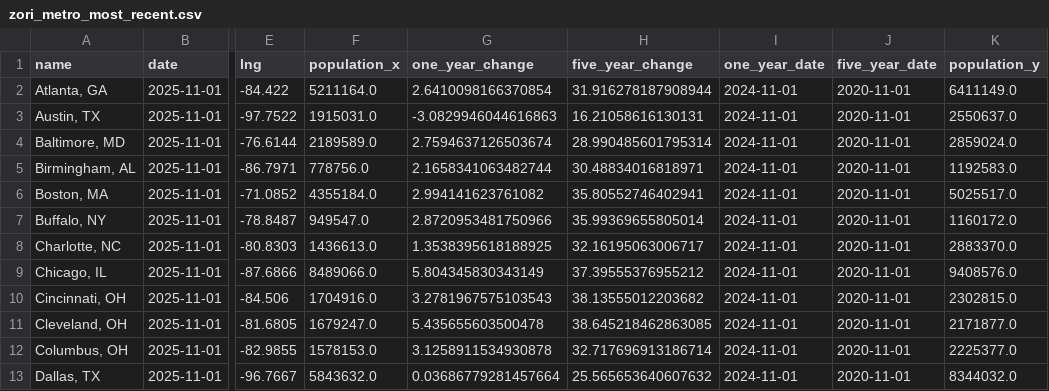
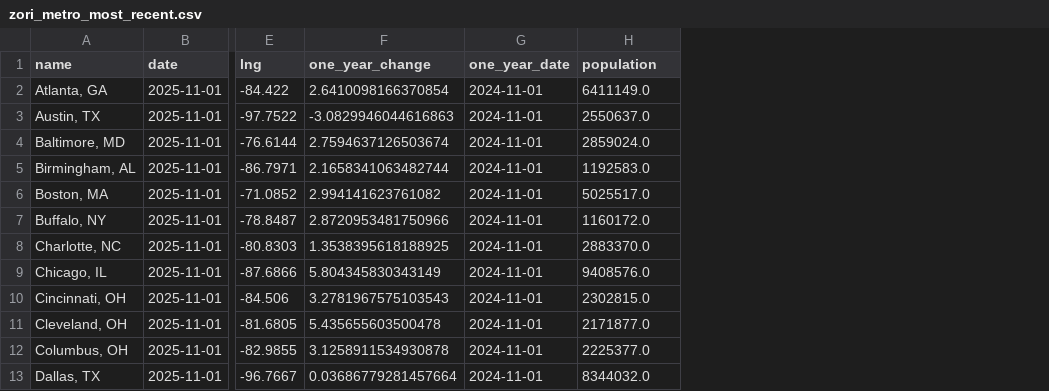
Before and after one commit to gmelmed/charts_gratia_chartis, a CSV file: rent_tracker/data/processed/zori_metro_most_recent.csv, drawn as a sheet; only a part is shown, gaps mark what is left out; removed rows and columns are numbered as before the commit, all else as after; the diff names each change by its address in the sheet, - before the commit and + after, or states it on an @@ line.

```diff
--- a/rent_tracker/data/processed/zori_metro_most_recent.csv
+++ b/rent_tracker/data/processed/zori_metro_most_recent.csv
-column F (population_x), rows 2-13: 5211164.0 | 1915031.0 | 2189589.0 | 778756.0 | 4355184.0 | 949547.0 | 1436613.0 | 8489066.0 | 1704916.0 | 1679247.0 | 1578153.0 | 5843632.0
-column H (five_year_change), rows 2-13: 31.916278187908944 | 16.21058616130131 | 28.990485601795314 | 30.48834016818971 | 35.80552746402941 | 35.99369655805014 | 32.16195063006717 | 37.39555376955212 | 38.13555012203682 | 38.645218462863085 | 32.717696913186714 | 25.565653640607632
-column J (five_year_date), rows 2-13: all 2020-11-01
-H1: population_y
+H1: population
```
Also changed, not shown: rent_tracker/data/processed/zori_metro_homebuilding_most_recent.csv, rent_tracker/data/processed/zori_metro_homebuilding_timeseries_wide.csv, 9 other files.
